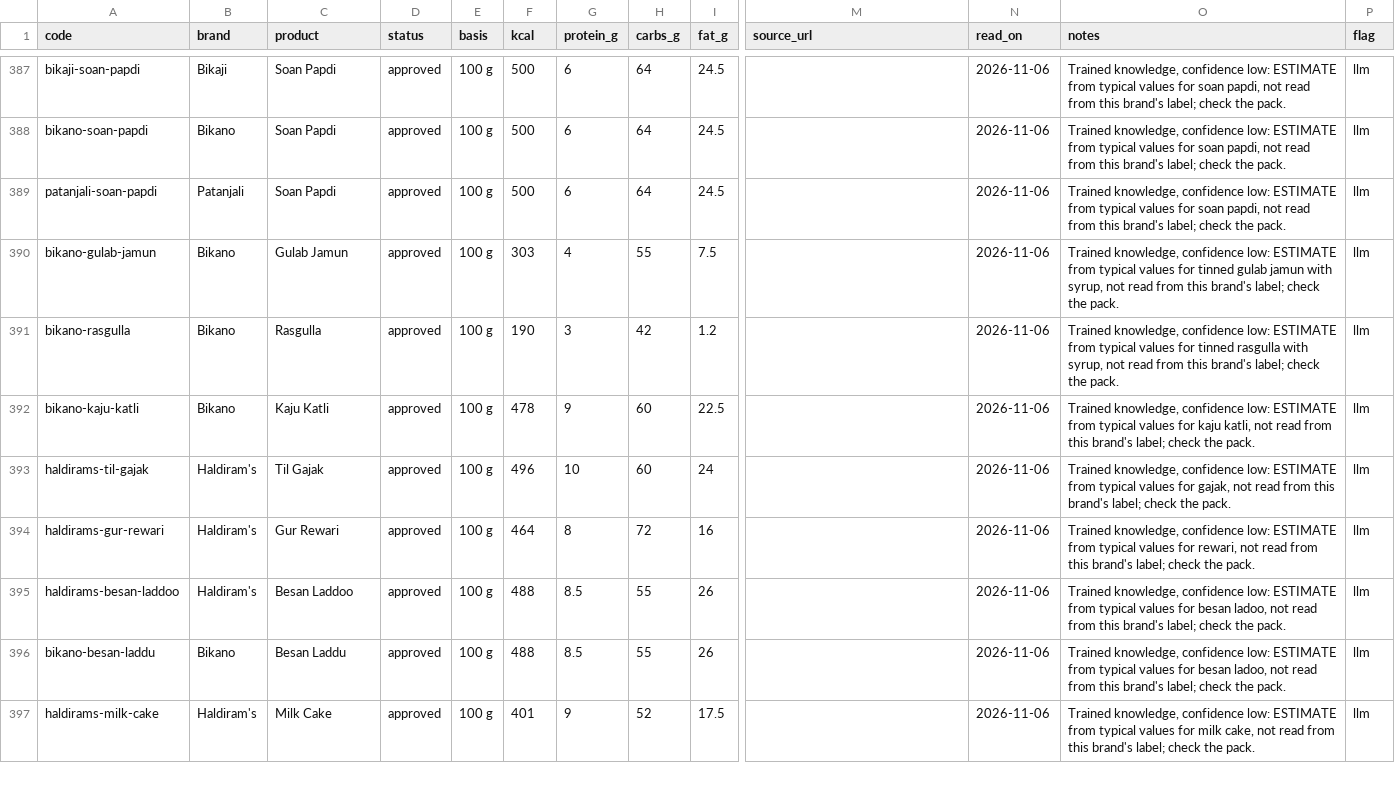
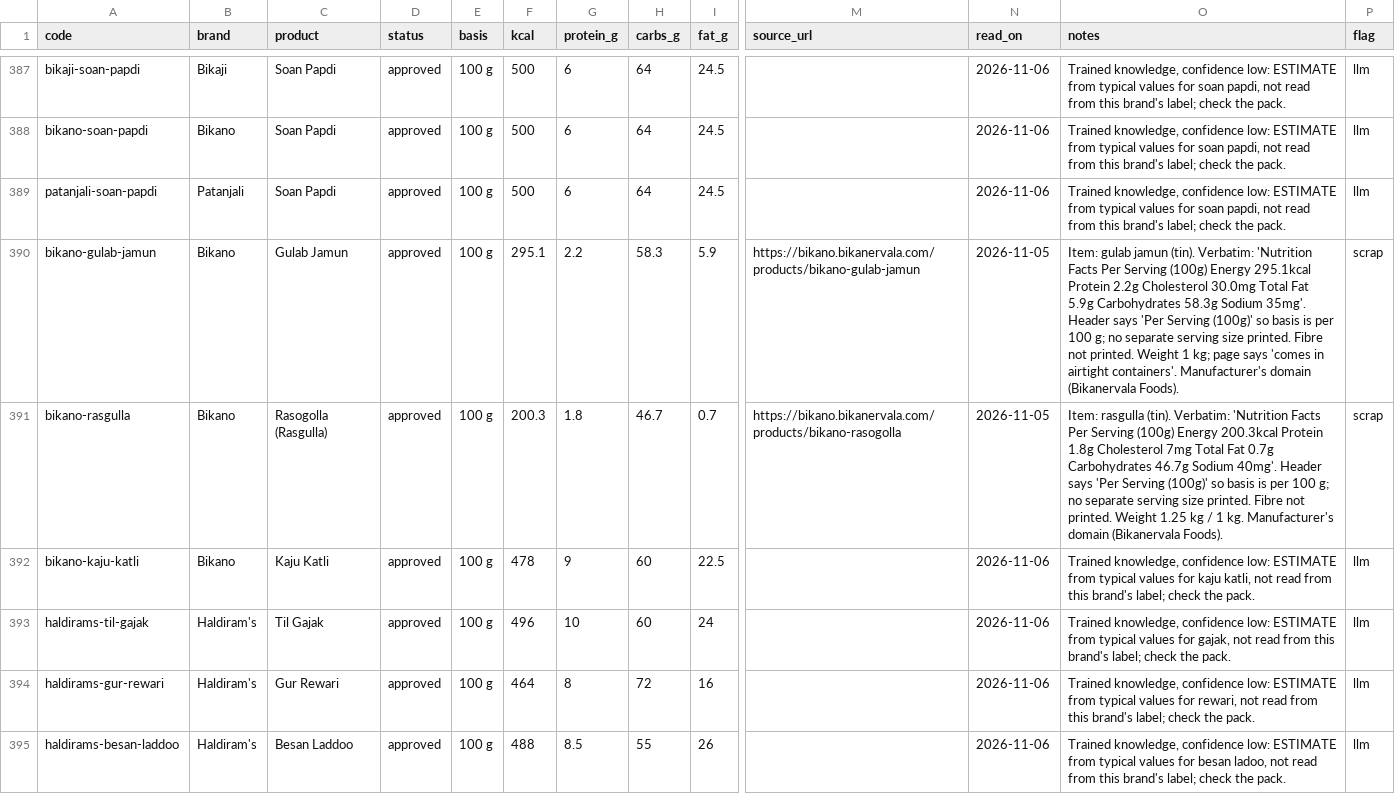
Before and after one commit to pradeepKumawatPalara/fitsphere, a CSV file: docs/data/brand-labels-sheet.csv, drawn as a sheet; only a part is shown, gaps mark what is left out; the shorter side is filled out with more unchanged rows; the diff covers the shown part only; the diff names each change by its address in the sheet, - before the commit and + after, or states it on an @@ line.

```diff
--- a/docs/data/brand-labels-sheet.csv
+++ b/docs/data/brand-labels-sheet.csv
-F390 (kcal): 303
+F390 (kcal): 295.1
-G390 (protein_g): 4
+G390 (protein_g): 2.2
-H390 (carbs_g): 55
+H390 (carbs_g): 58.3
-I390 (fat_g): 7.5
+I390 (fat_g): 5.9
-M390 (source_url): (empty)
+M390 (source_url): https://bikano.bikanervala.com/products/bikano-gulab-jamun
-N390:N391 (read_on): 2026-11-06
+N390:N391 (read_on): 2026-11-05
-O390 (notes): Trained knowledge, confidence low: ESTIMATE from typical values for tinned gulab jamun with syrup, not read from this brand's label; check the pack.
+O390 (notes): Item: gulab jamun (tin). Verbatim: 'Nutrition Facts Per Serving (100g) Energy 295.1kcal Protein 2.2g Cholesterol 30.0mg Total Fat 5.9g Carbohydrates 58.3g Sodium 35mg'. Header says 'Per Serving (100g)' so basis is per 100 g; no separate serving size printed. Fibre not printed. Weight 1 kg; page says 'comes in airtight containers'. Manufacturer's domain (Bikanervala Foods).
-P390:P391 (flag): llm
+P390:P391 (flag): scrap
-C391 (product): Rasgulla
+C391 (product): Rasogolla (Rasgulla)
-F391 (kcal): 190
+F391 (kcal): 200.3
-G391 (protein_g): 3
+G391 (protein_g): 1.8
-H391 (carbs_g): 42
+H391 (carbs_g): 46.7
-I391 (fat_g): 1.2
+I391 (fat_g): 0.7
-M391 (source_url): (empty)
+M391 (source_url): https://bikano.bikanervala.com/products/bikano-rasogolla
-O391 (notes): Trained knowledge, confidence low: ESTIMATE from typical values for tinned rasgulla with syrup, not read from this brand's label; check the pack.
+O391 (notes): Item: rasgulla (tin). Verbatim: 'Nutrition Facts Per Serving (100g) Energy 200.3kcal Protein 1.8g Cholesterol 7mg Total Fat 0.7g Carbohydrates 46.7g Sodium 40mg'. Header says 'Per Serving (100g)' so basis is per 100 g; no separate serving size printed. Fibre not printed. Weight 1.25 kg / 1 kg. Manufacturer's domain (Bikanervala Foods).
```
Also changed, not shown: 1 added row and 34 edited cells elsewhere in this file, 2 other files.
